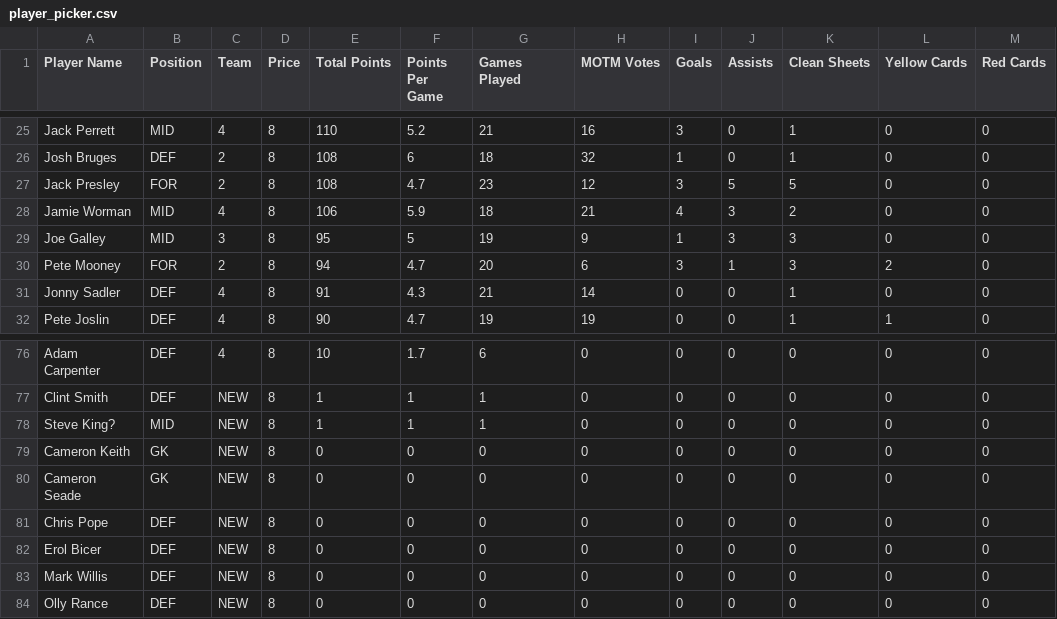
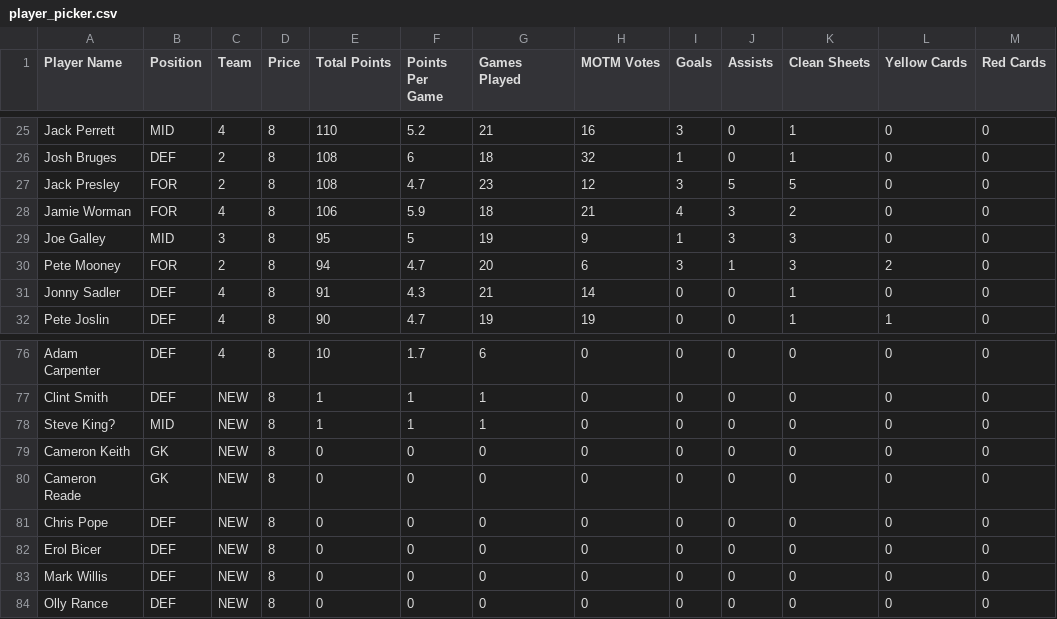
Before and after one commit to bm13563/torps-fpl, a CSV file: player_picker.csv, drawn as a sheet; only a part is shown, gaps mark what is left out.

```diff
--- a/player_picker.csv
+++ b/player_picker.csv
@@ -27,3 +27,3 @@ Josh Bruges	DEF	2	8	108	6	18	32	1	0	1	0	0
 Jack Presley	FOR	2	8	108	4.7	23	12	3	5	5	0	0
-Jamie Worman	MID	4	8	106	5.9	18	21	4	3	2	0	0
+Jamie Worman	FOR	4	8	106	5.9	18	21	4	3	2	0	0
 Joe Galley	MID	3	8	95	5	19	9	1	3	3	0	0
@@ -79,3 +79,3 @@ Steve King?	MID	NEW	8	1	1	1	0	0	0	0	0	0
 Cameron Keith	GK	NEW	8	0	0	0	0	0	0	0	0	0
-Cameron Seade	GK	NEW	8	0	0	0	0	0	0	0	0	0
+Cameron Reade	GK	NEW	8	0	0	0	0	0	0	0	0	0
 Chris Pope	DEF	NEW	8	0	0	0	0	0	0	0	0	0
```
Also changed, not shown: 1 other file.
